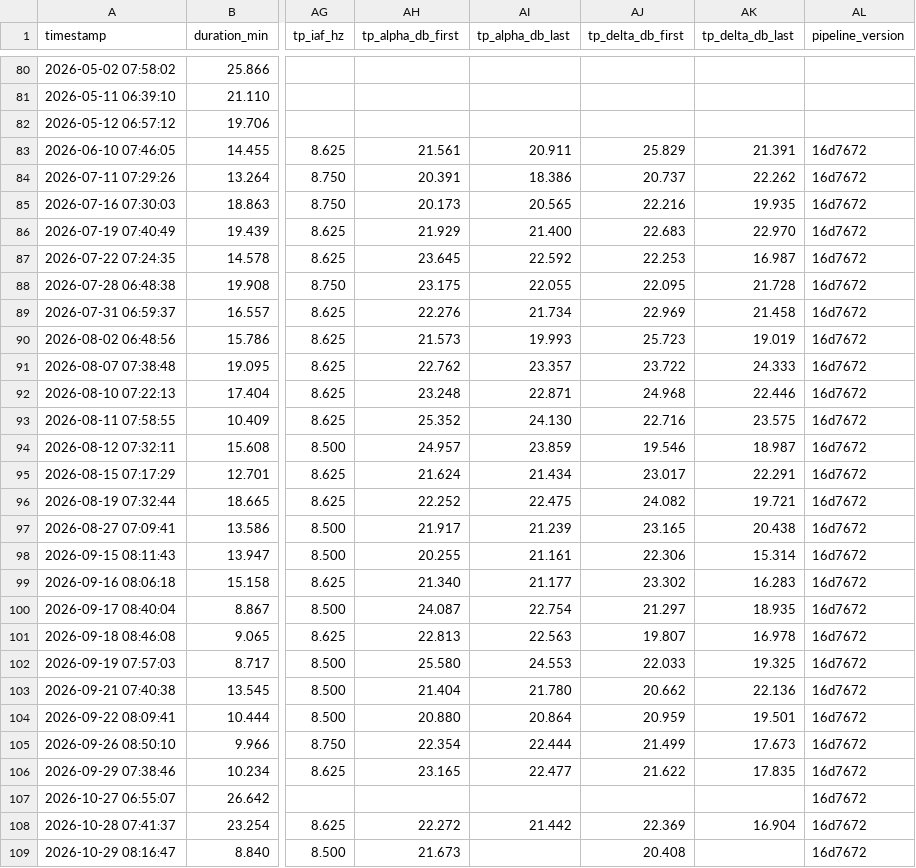
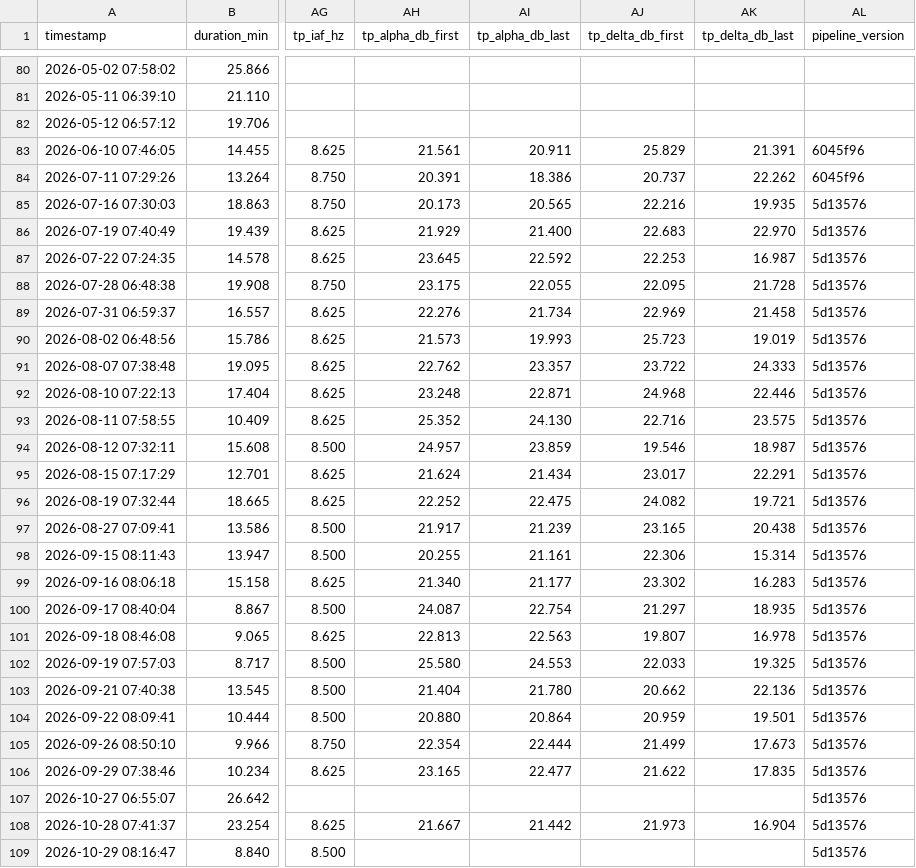
Before and after one commit to tsu-nera/satoru, a CSV file: logs/session_log.csv, drawn as a sheet; only a part is shown, gaps mark what is left out; the diff covers the shown part only; the diff names each change by its address in the sheet, - before the commit and + after, or states it on an @@ line.

Commit message:
data: TP の入り・終わりを共通チャネルで再計算した session_log（2026-06-10 以降を backfill。変わったのは 10-28・10-29・11-04 の入り。07-11 の 6045f96-dirty は計算と無関係な SKILL.md 等の編集中だったため 6045f96 に直した）

```diff
--- a/logs/session_log.csv
+++ b/logs/session_log.csv
-AL83:AL84 (pipeline_version): 16d7672
+AL83:AL84 (pipeline_version): 6045f96
-AL85:AL109 (pipeline_version): 16d7672
+AL85:AL109 (pipeline_version): 5d13576
-AH108 (tp_alpha_db_first): 22.272
+AH108 (tp_alpha_db_first): 21.667
-AJ108 (tp_delta_db_first): 22.369
+AJ108 (tp_delta_db_first): 21.973
-AH109 (tp_alpha_db_first): 21.673
+AH109 (tp_alpha_db_first): (empty)
-AJ109 (tp_delta_db_first): 20.408
+AJ109 (tp_delta_db_first): (empty)
```
Also changed, not shown: 6 edited cells elsewhere in this file.
